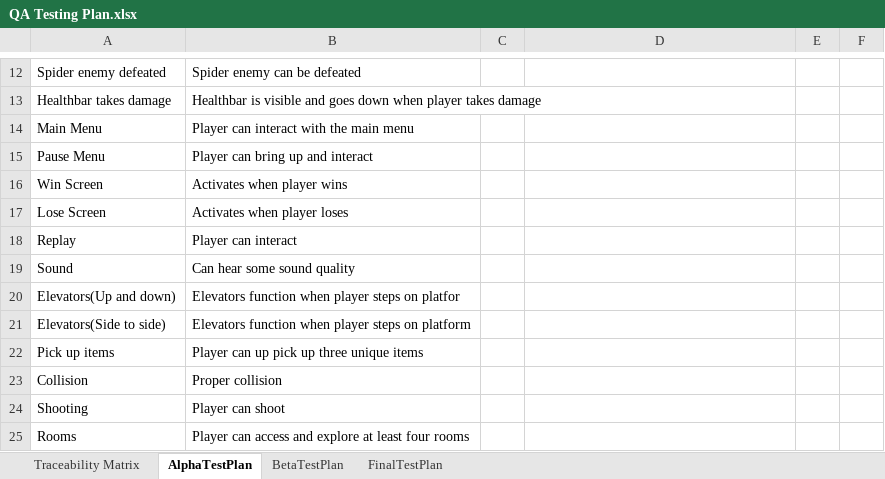
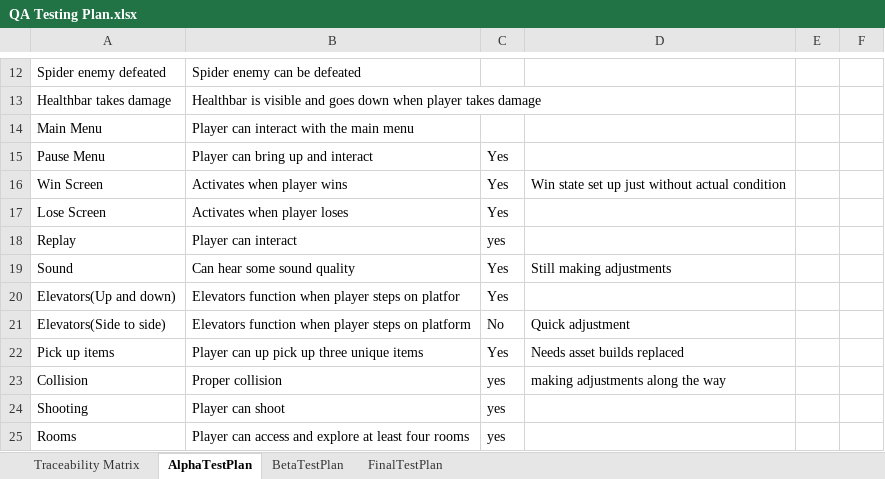
Before and after one commit to jwellman1307/GAM305_Team_One_FPS, an Excel workbook: QA Testing Plan.xlsx, sheet AlphaTestPlan, drawn as a sheet; only a part is shown, gaps mark what is left out; values as stored, in another font and other column widths than the file's, no borders; the diff names each change by its address in the sheet, - before the commit and + after, or states it on an @@ line.

```diff
--- a/QA Testing Plan.xlsx (sheet AlphaTestPlan)
+++ b/QA Testing Plan.xlsx (sheet AlphaTestPlan)
-C15:C17: (empty)
+C15:C17: Yes
-D16: (empty)
+D16: Win state set up just without actual condition
-C18: (empty)
+C18: yes
-C19:C20: (empty)
+C19:C20: Yes
-D19: (empty)
+D19: Still making adjustments
-C21: (empty)
+C21: No
-D21: (empty)
+D21: Quick adjustment
-C22: (empty)
+C22: Yes
-D22: (empty)
+D22: Needs asset builds replaced
-C23:C25: (empty)
+C23:C25: yes
-D23: (empty)
+D23: making adjustments along the way
```
Also changed, not shown: sheet Traceability Matrix, 3 other files.
